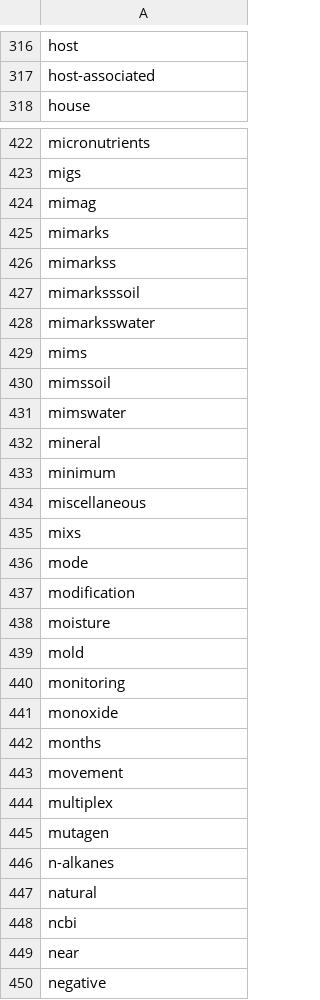
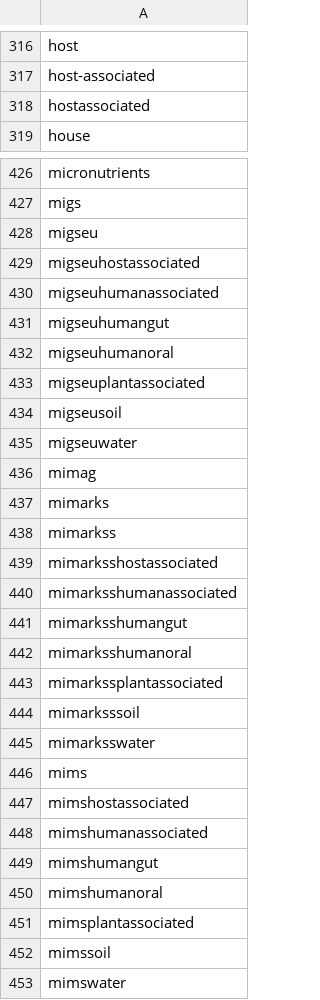
Before and after one commit to microbiomedata/mixs-6-2-release-candidate, a TSV file: text-mining-results/mixs-v6-repaired-term-title-token-list.tsv, drawn as a sheet; only a part is shown, gaps mark what is left out; the shorter side is filled out with more unchanged rows; the diff covers the shown part only; the diff names each change by its address in the sheet, - before the commit and + after, or states it on an @@ line.

```diff
--- a/text-mining-results/mixs-v6-repaired-term-title-token-list.tsv
+++ b/text-mining-results/mixs-v6-repaired-term-title-token-list.tsv
+row 318: hostassociated
+row 428: migseu
+row 429: migseuhostassociated
+row 430: migseuhumanassociated
+row 431: migseuhumangut
+row 432: migseuhumanoral
+row 433: migseuplantassociated
+row 434: migseusoil
+row 435: migseuwater
+row 439: mimarksshostassociated
+row 440: mimarksshumanassociated
+row 441: mimarksshumangut
+row 442: mimarksshumanoral
+row 443: mimarkssplantassociated
+row 447: mimshostassociated
+row 448: mimshumanassociated
+row 449: mimshumangut
+row 450: mimshumanoral
+row 451: mimsplantassociated
```
Also changed, not shown: 4 added rows elsewhere in this file, converted-data/MimsSoil-example.tsv, other-reports/schema-lint-report.tsv, 17 other files.
